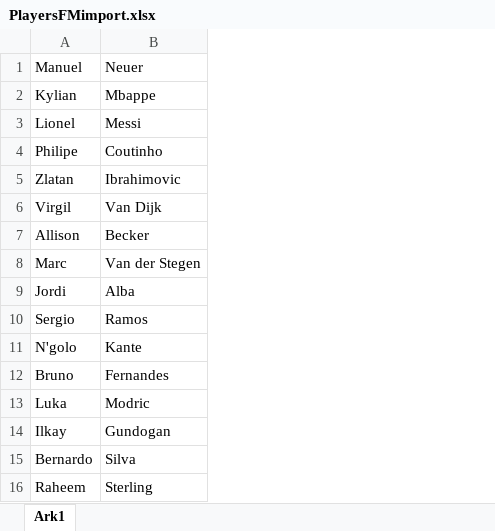
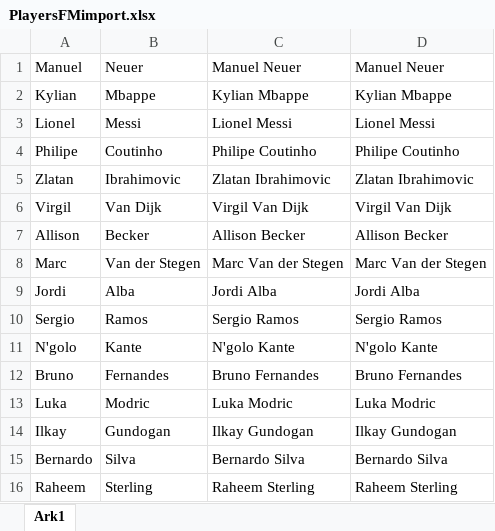
Before and after one commit to torgeirtrex/Python, an Excel workbook: FootballManager/PlayersFMimport.xlsx, sheet Ark1, drawn as a sheet; values as stored, in another font and other column widths than the file's, no borders; the diff names each change by its address in the sheet, - before the commit and + after, or states it on an @@ line.

```diff
--- a/FootballManager/PlayersFMimport.xlsx (sheet Ark1)
+++ b/FootballManager/PlayersFMimport.xlsx (sheet Ark1)
+column C, rows 1-16: Manuel Neuer | Kylian Mbappe | Lionel Messi | Philipe Coutinho | Zlatan Ibrahimovic | Virgil Van Dijk | Allison Becker | Marc Van der Stegen | Jordi Alba | Sergio Ramos | N'golo Kante | Bruno Fernandes | Luka Modric | Ilkay Gundogan | Bernardo Silva | Raheem Sterling
+column D, rows 1-16: Manuel Neuer | Kylian Mbappe | Lionel Messi | Philipe Coutinho | Zlatan Ibrahimovic | Virgil Van Dijk | Allison Becker | Marc Van der Stegen | Jordi Alba | Sergio Ramos | N'golo Kante | Bruno Fernandes | Luka Modric | Ilkay Gundogan | Bernardo Silva | Raheem Sterling
```
Also changed, not shown: FootballManager/TeamImportFM.xlsx, 3 other files.
